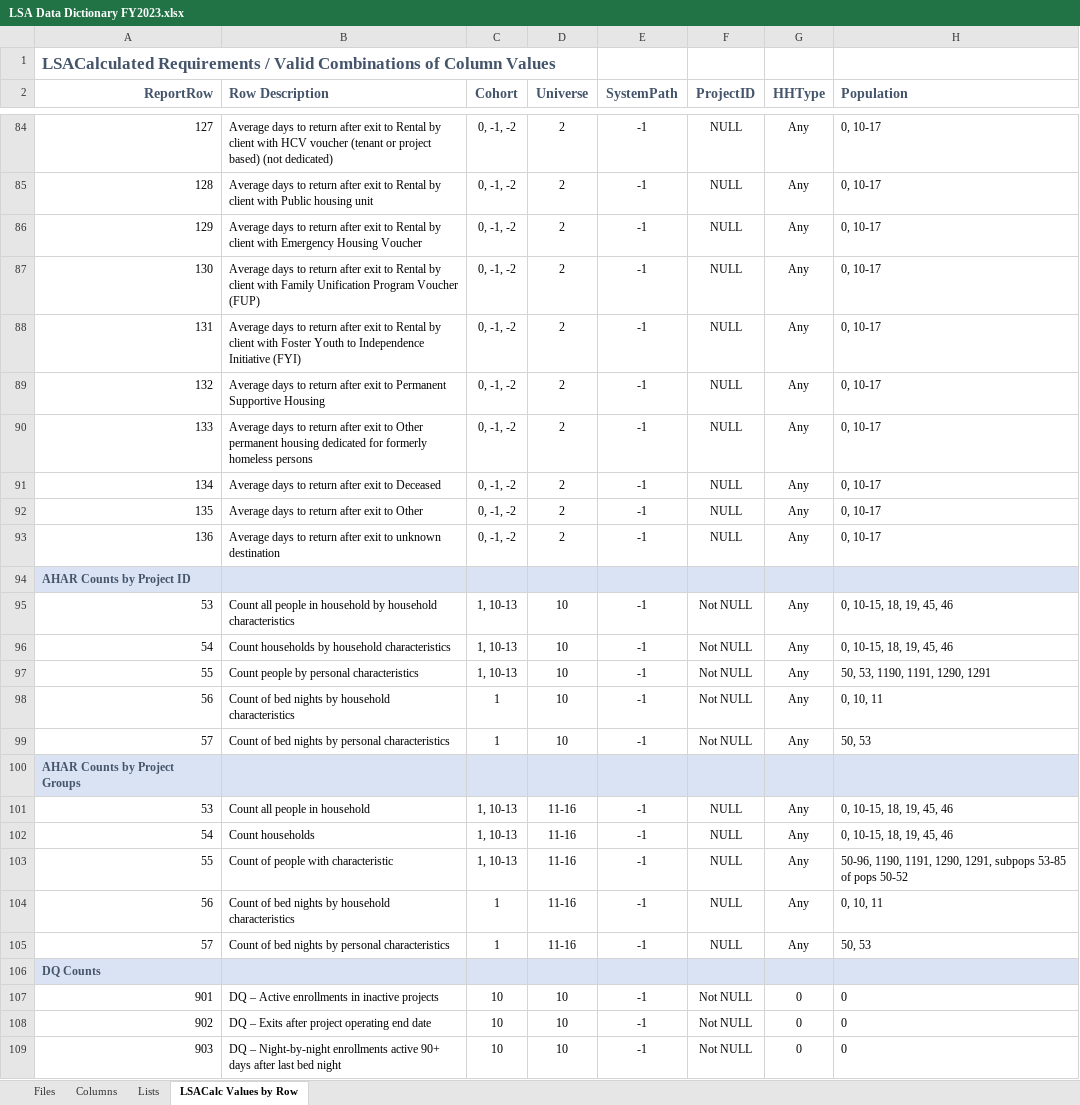
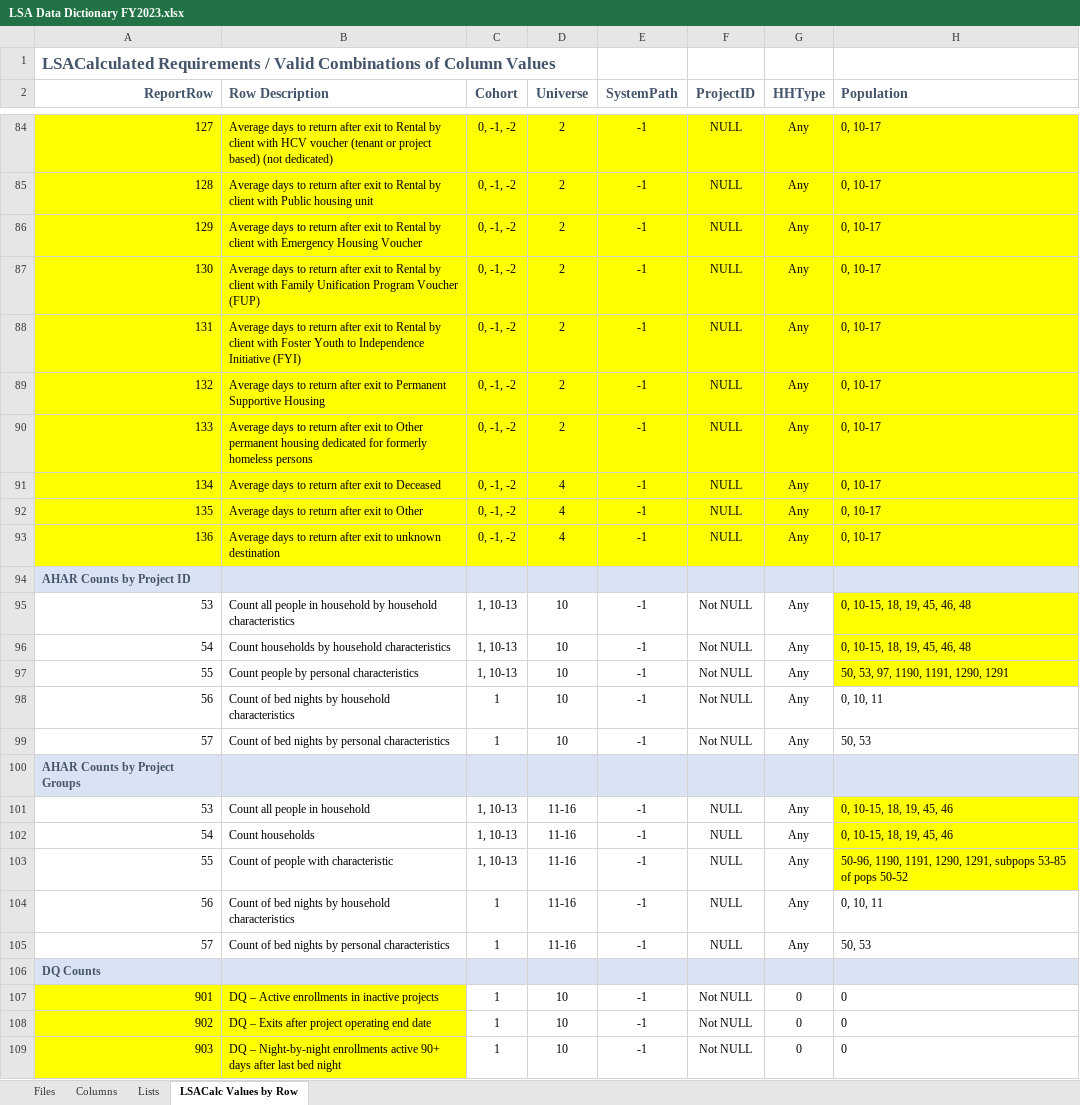
Before and after one commit to HMIS/LSASampleCode, an Excel workbook: LSA Data Dictionary FY2023.xlsx, sheet LSACalc Values by Row, drawn as a sheet; only a part is shown, gaps mark what is left out; values as stored, in another font and other column widths than the file's, no borders; the diff covers the shown part only; the diff names each change by its address in the sheet, - before the commit and + after, or states it on an @@ line.

```diff
--- a/LSA Data Dictionary FY2023.xlsx (sheet LSACalc Values by Row)
+++ b/LSA Data Dictionary FY2023.xlsx (sheet LSACalc Values by Row)
-A84:H93 fill: none
+A84:H93 fill: #FFFF00
-D91:D93 (Universe): 2
+D91:D93 (Universe): 4
-H95:H96 (Population): 0, 10-15, 18, 19, 45, 46
+H95:H96 (Population): 0, 10-15, 18, 19, 45, 46, 48
-H95:H97 fill: none
+H95:H97 fill: #FFFF00
-H97 (Population): 50, 53, 1190, 1191, 1290, 1291
+H97 (Population): 50, 53, 97, 1190, 1191, 1290, 1291
-H101:H103 fill: none
+H101:H103 fill: #FFFF00
-A107:B109 fill: none
+A107:B109 fill: #FFFF00
-C107:C109 (Cohort): 10
+C107:C109 (Cohort): 1
```
Also changed, not shown: 34 edited cells and cell formats elsewhere in this sheet, sheet Columns, sheet Lists, hidden cells.
